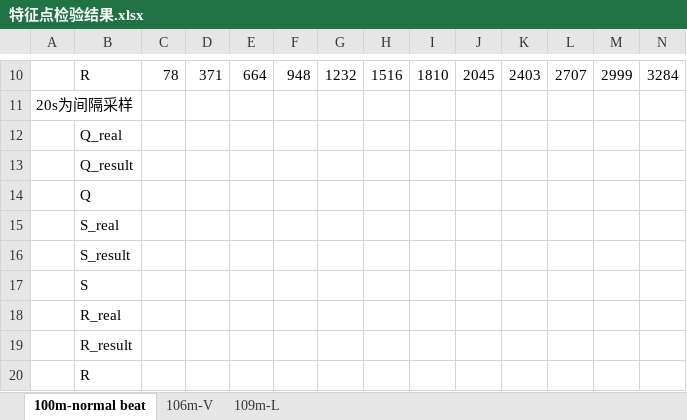
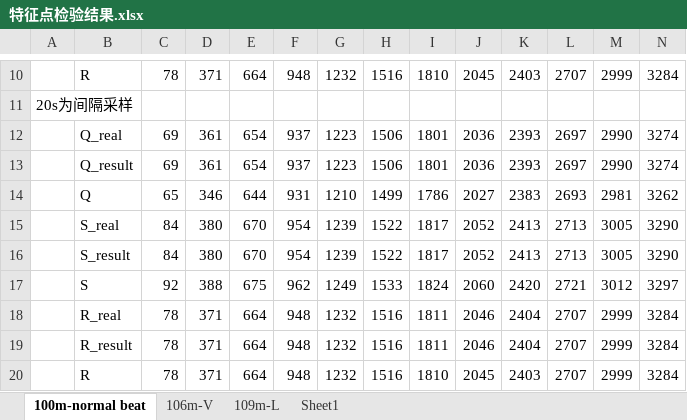
Before and after one commit to Crazybean-lwb/learngit, an Excel workbook: 特征点检验结果.xlsx, sheet 100m-normal beat, drawn as a sheet; only a part is shown, gaps mark what is left out; values as stored, in another font and other column widths than the file's, no borders; removed rows and columns are numbered as before the commit, all else as after; rows hold the shown columns only; the diff names each change by its address in the sheet, - before the commit and + after, or states it on an @@ line.

```diff
--- a/特征点检验结果.xlsx (sheet 100m-normal beat)
+++ b/特征点检验结果.xlsx (sheet 100m-normal beat)
+sheet tab: Sheet1
-row 12:  | Q_real
-row 13:  | Q_result
-row 14:  | Q
-row 15:  | S_real
-row 16:  | S_result
-row 17:  | S
-row 18:  | R_real
-row 19:  | R_result
-row 20:  | R
+row 12:  | Q_real | 69 | 361 | 654 | 937 | 1223 | 1506 | 1801 | 2036 | 2393 | 2697 | 2990 | 3274
+row 13:  | Q_result | 69 | 361 | 654 | 937 | 1223 | 1506 | 1801 | 2036 | 2393 | 2697 | 2990 | 3274
+row 14:  | Q | 65 | 346 | 644 | 931 | 1210 | 1499 | 1786 | 2027 | 2383 | 2693 | 2981 | 3262
+row 15:  | S_real | 84 | 380 | 670 | 954 | 1239 | 1522 | 1817 | 2052 | 2413 | 2713 | 3005 | 3290
+row 16:  | S_result | 84 | 380 | 670 | 954 | 1239 | 1522 | 1817 | 2052 | 2413 | 2713 | 3005 | 3290
+row 17:  | S | 92 | 388 | 675 | 962 | 1249 | 1533 | 1824 | 2060 | 2420 | 2721 | 3012 | 3297
+row 18:  | R_real | 78 | 371 | 664 | 948 | 1232 | 1516 | 1811 | 2046 | 2404 | 2707 | 2999 | 3284
+row 19:  | R_result | 78 | 371 | 664 | 948 | 1232 | 1516 | 1811 | 2046 | 2404 | 2707 | 2999 | 3284
+row 20:  | R | 78 | 371 | 664 | 948 | 1232 | 1516 | 1810 | 2045 | 2403 | 2707 | 2999 | 3284
```
Also changed, not shown: sheet 109m-L, sheet 106m-V.
